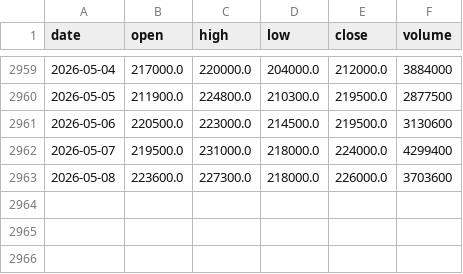
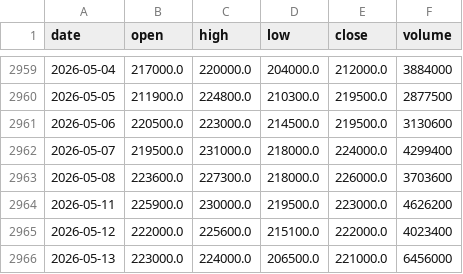
Before and after one commit to NguyenAnhTuan-2022602738/vic-system, a CSV file: ai-service/data/raw/vic_price.csv, drawn as a sheet; only a part is shown, gaps mark what is left out; the diff names each change by its address in the sheet, - before the commit and + after, or states it on an @@ line.

```diff
--- a/ai-service/data/raw/vic_price.csv
+++ b/ai-service/data/raw/vic_price.csv
+row 2964: 2026-05-11 | 225900.0 | 230000.0 | 219500.0 | 223000.0 | 4626200
+row 2965: 2026-05-12 | 222000.0 | 225600.0 | 215100.0 | 222000.0 | 4023400
+row 2966: 2026-05-13 | 223000.0 | 224000.0 | 206500.0 | 221000.0 | 6456000
```
Also changed, not shown: 11 other files.
